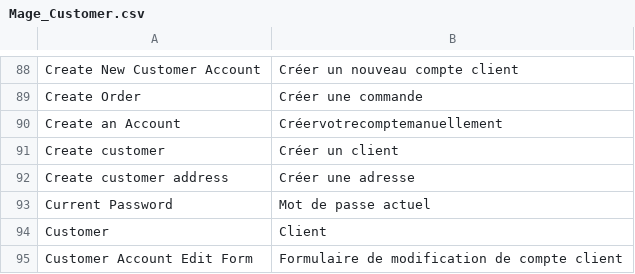
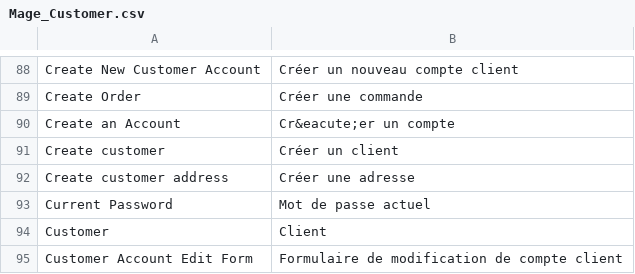
Before and after one commit to windriderintl/lenses, a CSV file: app/locale/fr_FR/Mage_Customer.csv, drawn as a sheet; only a part is shown, gaps mark what is left out.

```diff
--- a/app/locale/fr_FR/Mage_Customer.csv
+++ b/app/locale/fr_FR/Mage_Customer.csv
@@ -89,3 +89,3 @@ Create New Customer Account,Créer un nouveau compte client
 Create Order,Créer une commande
-Create an Account,Créervotrecomptemanuellement
+Create an Account,Cr&eacute;er un compte
 Create customer,Créer un client
```
Also changed, not shown: app/locale/fr_FR/Mage_Persistent.csv, 1 other file.
